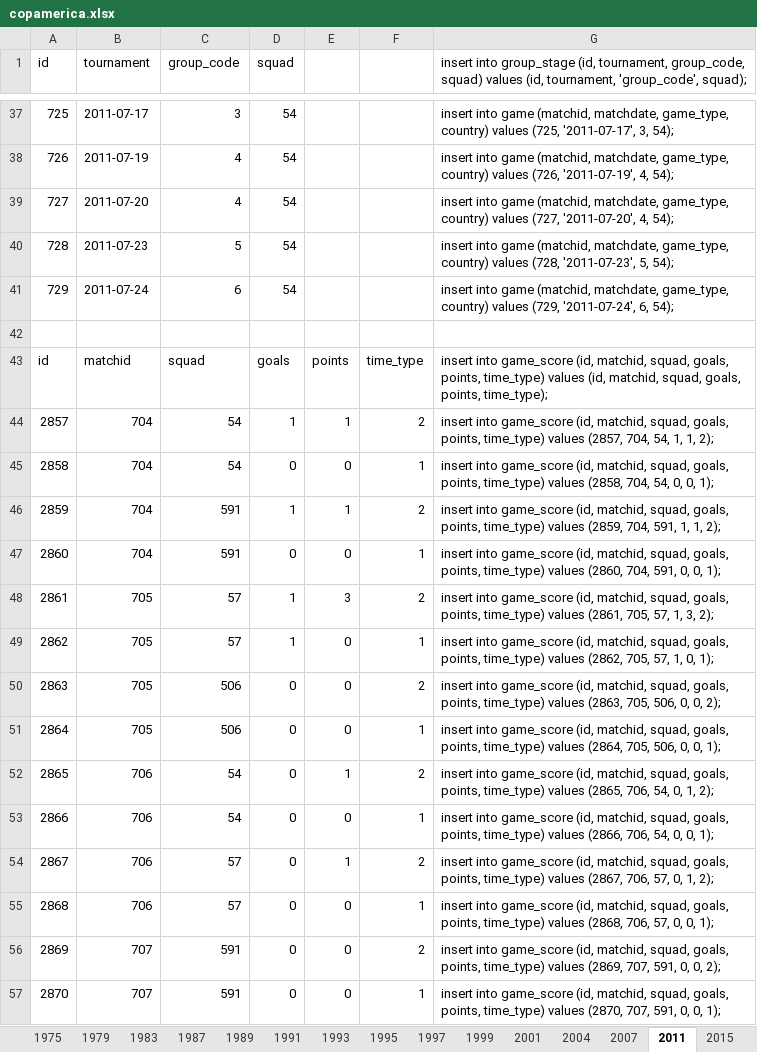
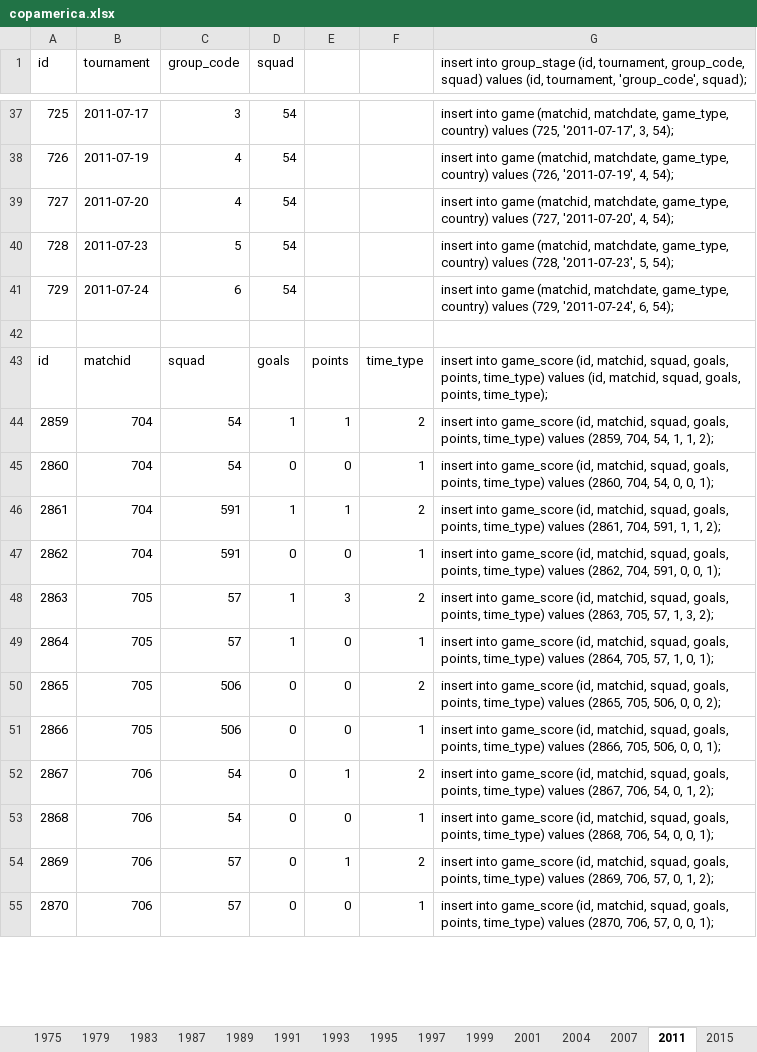
Before and after one commit to ezracode/area1650, an Excel workbook: Scripts/copaamerica/copamerica.xlsx, sheet 2011, drawn as a sheet; only a part is shown, gaps mark what is left out; values as stored, in another font and other column widths than the file's, no cell formats; removed rows and columns are numbered as before the commit, all else as after; the diff covers the shown part only; the diff names each change by its address in the sheet, - before the commit and + after, or states it on an @@ line.

Commit message:
Game_score id fix
Game_score id fix

```diff
--- a/Scripts/copaamerica/copamerica.xlsx (sheet 2011)
+++ b/Scripts/copaamerica/copamerica.xlsx (sheet 2011)
-row 44: 2857 | 704 | 54 | 1 | 1 | 2 | insert into game_score (id, matchid, squad, goals, points, time_type) values (2857, 704, 54, 1, 1, 2);
-row 45: 2858 | 704 | 54 | 0 | 0 | 1 | insert into game_score (id, matchid, squad, goals, points, time_type) values (2858, 704, 54, 0, 0, 1);
-C44:C45 (group_code): 591
+C44:C45 (group_code): 54
-G44: …(2859, 704, 591, 1, 1,…
+G44: …(2859, 704, 54, 1, 1,…
-G45: …(2860, 704, 591, 0, 0,…
+G45: …(2860, 704, 54, 0, 0,…
-B46:B47 (tournament): 705
+B46:B47 (tournament): 704
-C46:C47 (group_code): 57
+C46:C47 (group_code): 591
-E46: 3
+E46: 1
-G46: …values (2861, 705, 57, 1, 3, 2);
+G46: …values (2861, 704, 591, 1, 1, 2);
-D47 (squad): 1
+D47 (squad): 0
-G47: …values (2862, 705, 57, 1, 0, 1);
+G47: …values (2862, 704, 591, 0, 0, 1);
-C48:C49 (group_code): 506
+C48:C49 (group_code): 57
-D48:D49 (squad): 0
+D48:D49 (squad): 1
-E48: 0
+E48: 3
-G48: …(2863, 705, 506, 0, 0, 2);
+G48: …(2863, 705, 57, 1, 3, 2);
-G49: …(2864, 705, 506, 0, 0, 1);
+G49: …(2864, 705, 57, 1, 0, 1);
-B50:B51 (tournament): 706
+B50:B51 (tournament): 705
-C50:C51 (group_code): 54
+C50:C51 (group_code): 506
-E50: 1
+E50: 0
-G50: …values (2865, 706, 54, 0, 1, 2);
+G50: …values (2865, 705, 506, 0, 0, 2);
-G51: …values (2866, 706, 54, 0, 0,…
+G51: …values (2866, 705, 506, 0, 0,…
-C52:C53 (group_code): 57
+C52:C53 (group_code): 54
-G52: …(2867, 706, 57, 0, 1,…
+G52: …(2867, 706, 54, 0, 1,…
-G53: …(2868, 706, 57, 0, 0,…
+G53: …(2868, 706, 54, 0, 0,…
-B54:B55 (tournament): 707
+B54:B55 (tournament): 706
-C54:C55 (group_code): 591
+C54:C55 (group_code): 57
-E54: 0
+E54: 1
-G54: …values (2869, 707, 591, 0, 0, 2);
+G54: …values (2869, 706, 57, 0, 1, 2);
-G55: …values (2870, 707, 591, 0, 0,…
+G55: …values (2870, 706, 57, 0, 0,…
```
Also changed, not shown: 2 added rows and 380 edited cells elsewhere in this sheet, sheet 1995, sheet 1999, sheet 2015, sheet 1997, sheet 2004, sheet 2001, 3 more sheets, cell formats, formulas that keep their value.
